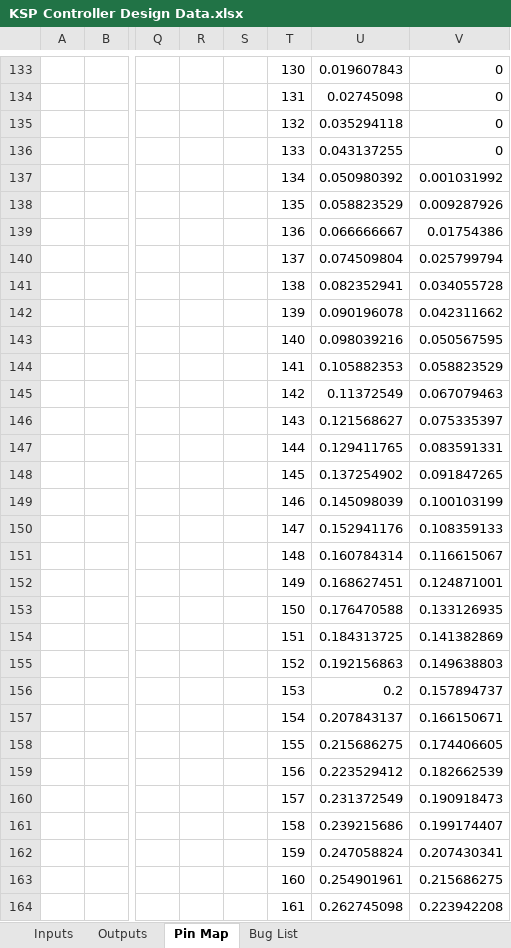
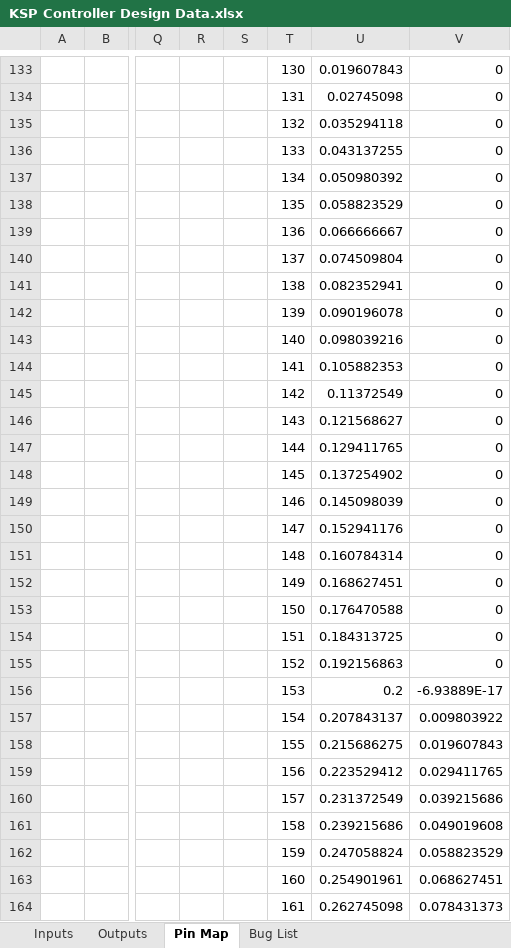
Before and after one commit to TavranCode/KerbalKockpit, an Excel workbook: Documentation/KSP Controller Design Data.xlsx, sheet Pin Map, drawn as a sheet; only a part is shown, gaps mark what is left out; values as stored, in another font and other column widths than the file's, no borders; charts and pictures not drawn; the diff covers the shown part only; the diff names each change by its address in the sheet, - before the commit and + after, or states it on an @@ line.

```diff
--- a/Documentation/KSP Controller Design Data.xlsx (sheet Pin Map)
+++ b/Documentation/KSP Controller Design Data.xlsx (sheet Pin Map)
-V137: 0.001031992
+V137: 0
-V138: 0.009287926
+V138: 0
-V139: 0.01754386
+V139: 0
-V140: 0.025799794
+V140: 0
-V141: 0.034055728
+V141: 0
-V142: 0.042311662
+V142: 0
-V143: 0.050567595
+V143: 0
-V144: 0.058823529
+V144: 0
-V145: 0.067079463
+V145: 0
-V146: 0.075335397
+V146: 0
-V147: 0.083591331
+V147: 0
-V148: 0.091847265
+V148: 0
-V149: 0.100103199
+V149: 0
-V150: 0.108359133
+V150: 0
-V151: 0.116615067
+V151: 0
-V152: 0.124871001
+V152: 0
-V153: 0.133126935
+V153: 0
-V154: 0.141382869
+V154: 0
-V155: 0.149638803
+V155: 0
-V156: 0.157894737
+V156: -6.93889E-17
-V157: 0.166150671
+V157: 0.009803922
-V158: 0.174406605
+V158: 0.019607843
-V159: 0.182662539
+V159: 0.029411765
-V160: 0.190918473
+V160: 0.039215686
-V161: 0.199174407
+V161: 0.049019608
-V162: 0.207430341
+V162: 0.058823529
-V163: 0.215686275
+V163: 0.068627451
-V164: 0.223942208
+V164: 0.078431373
```
Also changed, not shown: other rows of this sheet, formulas that keep their value, charts or pictures, 2 other files.
